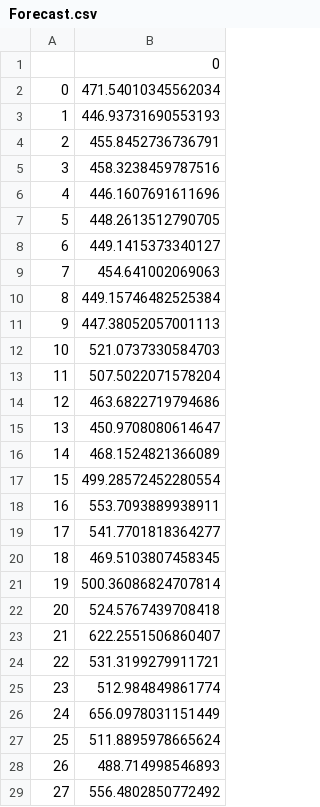
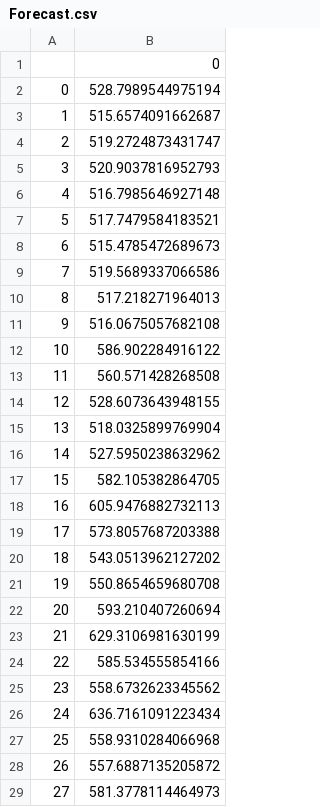
Before and after one commit to AyeSwe/Cleaned_Final, a CSV file: Cleaned/Data/Forecast.csv, drawn as a sheet; only a part is shown; the diff covers the shown part only.

```diff
--- a/Cleaned/Data/Forecast.csv
+++ b/Cleaned/Data/Forecast.csv
@@ -1,29 +1,29 @@
 ,0
-0,471.54010345562034
-1,446.93731690553193
-2,455.8452736736791
-3,458.3238459787516
-4,446.1607691611696
-5,448.2613512790705
-6,449.1415373340127
-7,454.641002069063
-8,449.15746482525384
-9,447.38052057001113
-10,521.0737330584703
-11,507.5022071578204
-12,463.6822719794686
-13,450.9708080614647
-14,468.1524821366089
-15,499.28572452280554
-16,553.7093889938911
-17,541.7701818364277
-18,469.5103807458345
-19,500.36086824707814
-20,524.5767439708418
-21,622.2551506860407
-22,531.3199279911721
-23,512.984849861774
-24,656.0978031151449
-25,511.8895978665624
-26,488.714998546893
-27,556.4802850772492
+0,528.7989544975194
+1,515.6574091662687
+2,519.2724873431747
+3,520.9037816952793
+4,516.7985646927148
+5,517.7479584183521
+6,515.4785472689673
+7,519.5689337066586
+8,517.218271964013
+9,516.0675057682108
+10,586.902284916122
+11,560.571428268508
+12,528.6073643948155
+13,518.0325899769904
+14,527.5950238632962
+15,582.105382864705
+16,605.9476882732113
+17,573.8057687203388
+18,543.0513962127202
+19,550.8654659680708
+20,593.210407260694
+21,629.3106981630199
+22,585.534555854166
+23,558.6732623345562
+24,636.7161091223434
+25,558.9310284066968
+26,557.6887135205872
+27,581.3778114464973
```
Also changed, not shown: 2 edited cells elsewhere in this file, Cleaned/Data/yahoo.csv, 12 other files.
